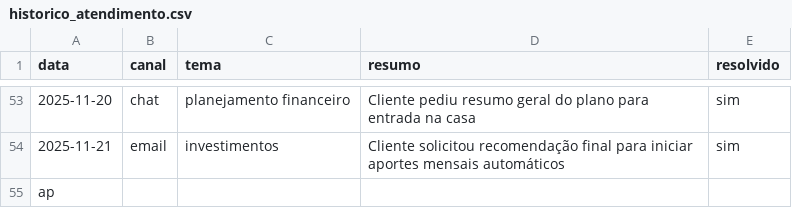
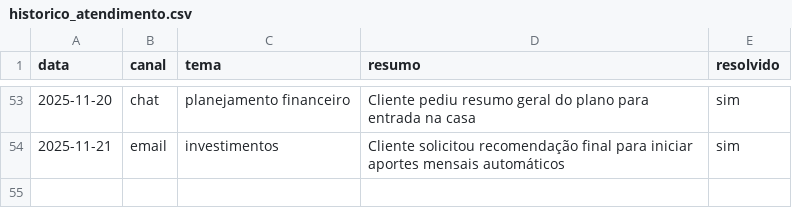
Before and after one commit to PedroFrancelino/dio-lab-bia-do-futuro, a CSV file: data/historico_atendimento.csv, drawn as a sheet; only a part is shown, gaps mark what is left out.

Commit message:
dados mockados

```diff
--- a/data/historico_atendimento.csv
+++ b/data/historico_atendimento.csv
@@ -54,2 +54 @@ data,canal,tema,resumo,resolvido
 2025-11-21,email,investimentos,Cliente solicitou recomendação final para iniciar aportes mensais automáticos,sim
-ap
```
